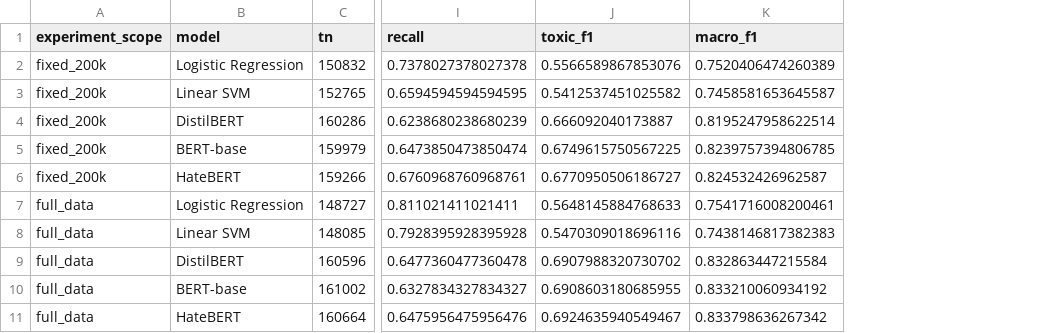
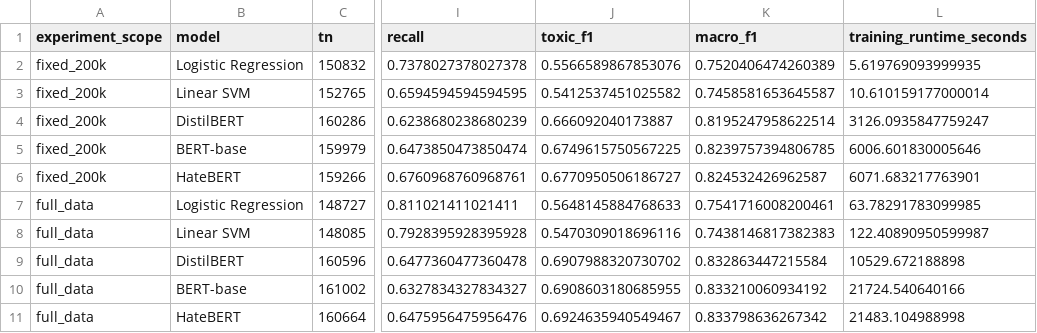
Before and after one commit to Smoxiao/MSc_Dissertation_Supporting_Material, a CSV file: tables/model_comparison_combined.csv, drawn as a sheet; only a part is shown, gaps mark what is left out; the diff names each change by its address in the sheet, - before the commit and + after, or states it on an @@ line.

Commit message:
Add files via upload

```diff
--- a/tables/model_comparison_combined.csv
+++ b/tables/model_comparison_combined.csv
+column L (training_runtime_seconds), rows 2-11: 5.619769093999935 | 10.610159177000014 | 3126.0935847759247 | 6006.601830005646 | 6071.683217763901 | 63.78291783099985 | 122.40890950599987 | 10529.672188898 | 21724.540640166 | 21483.104988998
```
